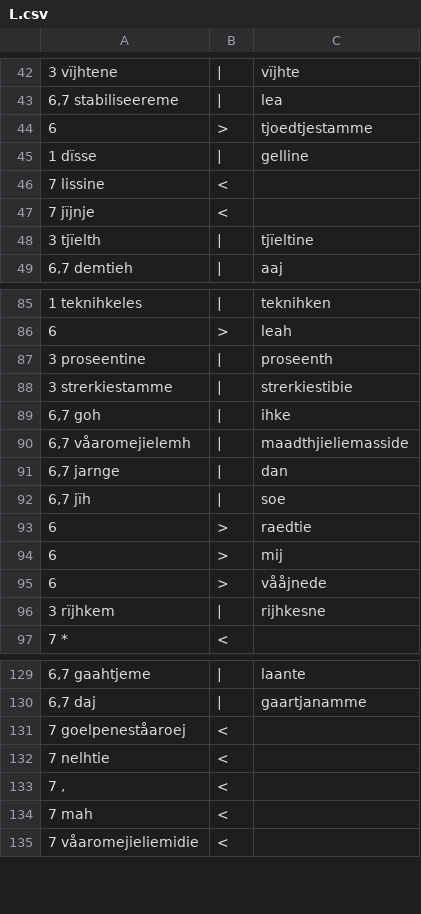
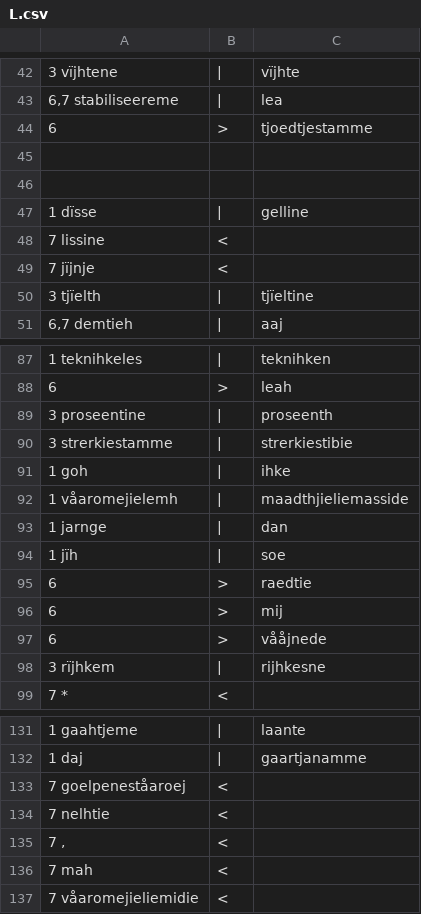
Before and after one commit to apertium/apertium-sme-sma, a CSV file: texts/eval/2016/wer_per/L.csv, drawn as a sheet; only a part is shown, gaps mark what is left out; addresses are those after the commit; the diff covers the shown part only; the diff names each change by its address in the sheet, - before the commit and + after, or states it on an @@ line.

```diff
--- a/texts/eval/2016/wer_per/L.csv
+++ b/texts/eval/2016/wer_per/L.csv
+row 45: (empty)
+row 46: (empty)
-A91: 6,7 goh
+A91: 1 goh
-A92: 6,7 våaromejielemh
+A92: 1 våaromejielemh
-A93: 6,7 jarnge
+A93: 1 jarnge
-A94: 6,7 jïh
+A94: 1 jïh
-A131: 6,7 gaahtjeme
+A131: 1 gaahtjeme
-A132: 6,7 daj
+A132: 1 daj
```
Also changed, not shown: 19 edited cells elsewhere in this file, texts/eval/2016/wer_per/E.csv, texts/eval/2016/wer_per/P.csv.
